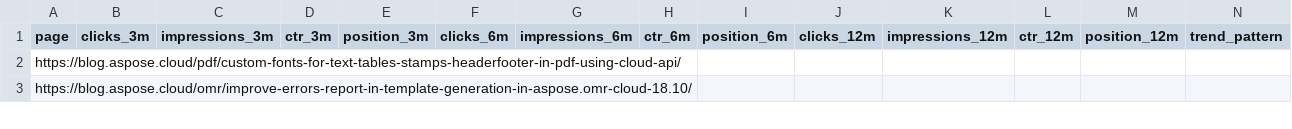
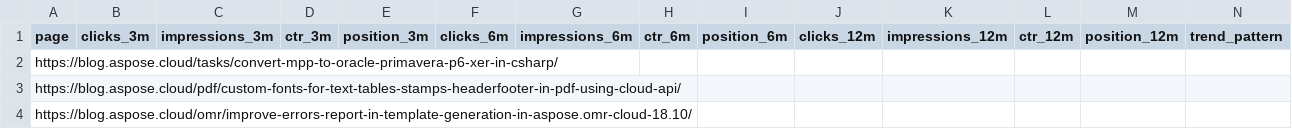
Before and after one commit to conholdate/blog-optimization-agent, a CSV file: csv/aspose-cloud.csv, drawn as a sheet; only a part is shown; rows hold the shown columns only; the diff names each change by its address in the sheet, - before the commit and + after, or states it on an @@ line.

Commit message:
Add https://blog.aspose.cloud/tasks/convert-mpp-to-oracle-primavera-p6-xer-in-csharp/ to optimization queue (dashboard)

```diff
--- a/csv/aspose-cloud.csv
+++ b/csv/aspose-cloud.csv
+row 2: https://blog.aspose.cloud/tasks/convert-mpp-to-oracle-primavera-p6-xer-in-csharp/
```
